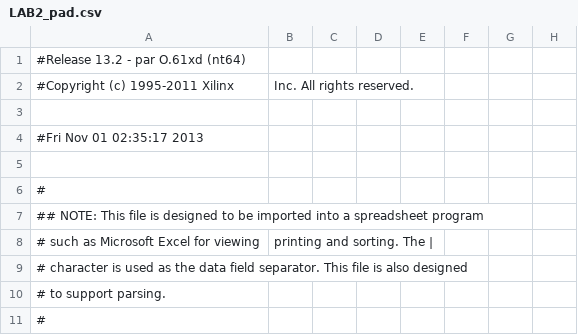
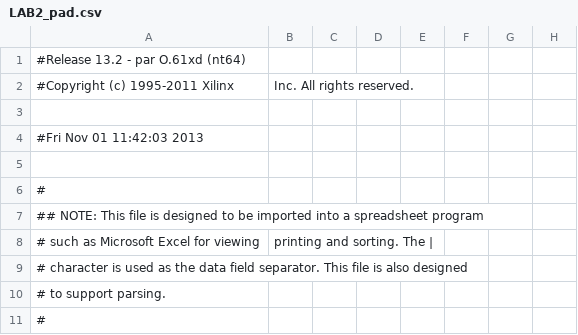
Before and after one commit to olenhad/mipsy, a CSV file: LAB2_pad.csv, drawn as a sheet; only a part is shown; the diff names each change by its address in the sheet, - before the commit and + after, or states it on an @@ line.

```diff
--- a/LAB2_pad.csv
+++ b/LAB2_pad.csv
-A4: #Fri Nov 01 02:35:17 2013
+A4: #Fri Nov 01 11:42:03 2013
```
Also changed, not shown: 58 other files.
